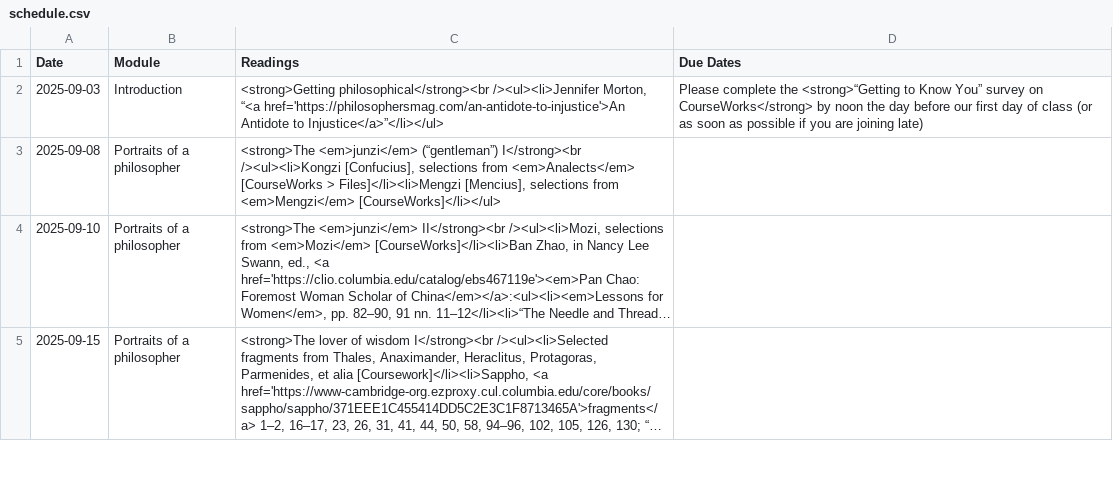
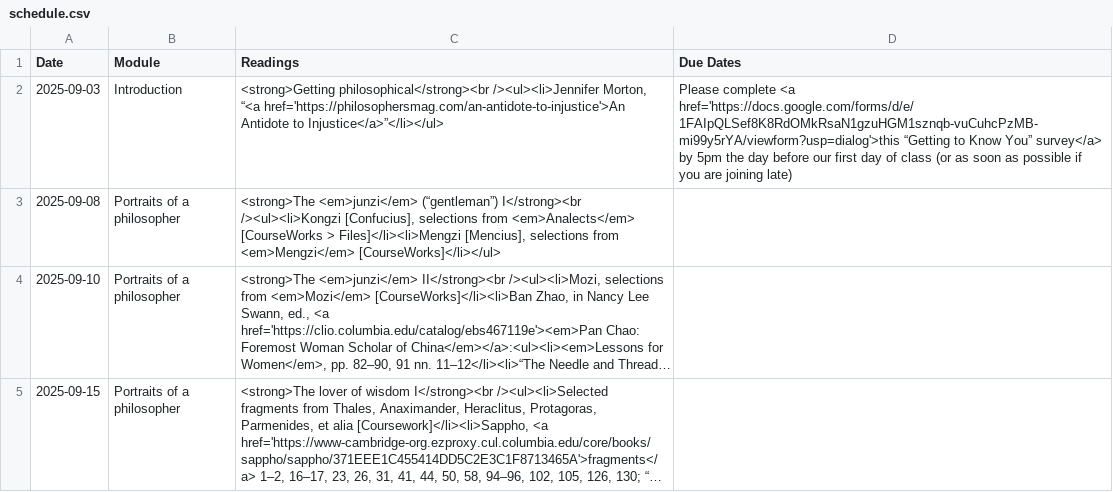
Before and after one commit to dingherself/intro, a CSV file: _data/schedule.csv, drawn as a sheet; only a part is shown; long unchanged cells end in ….

```diff
--- a/_data/schedule.csv
+++ b/_data/schedule.csv
@@ -1,3 +1,3 @@
 Date,Module,Readings,Due Dates
-2025-09-03,Introduction,"<strong>Getting philosophical</strong><br /><ul><li>Jennifer Morton, “<a href='https://philosophersmag.com/an-antidote-to-injustice'>An Antidote to Injustice</a>”</li></ul>",Please complete the <strong>“Getting to Know You” survey on CourseWorks</strong> by noon the day before our first day of class (or as soon as possible if you are joining late)
+2025-09-03,Introduction,"<strong>Getting philosophical</strong><br /><ul><li>Jennifer Morton, “<a href='https://philosophersmag.com/an-antidote-to-injustice'>An Antidote to Injustice</a>”</li></ul>","Please complete <a href='https://docs.google.com/forms/d/e/1FAIpQLSef8K8RdOMkRsaN1gzuHGM1sznqb-vuCuhcPzMB-mi99y5rYA/viewform?usp=dialog'>this “Getting to Know You” survey</a> by 5pm the day before our first day of class (or as soon as possible if you are joining late)"
 2025-09-08,Portraits of a philosopher,"<strong>The <em>junzi</em> (“gentleman”) I</strong><br /><ul><li>Kongzi [Confucius], selections from <em>Analects</em> [CourseWorks > Files]</li><li>Mengzi [Mencius], selections from <em>Mengzi</em> [CourseWorks]</li></ul>",
```
Also changed, not shown: 1 other file.
